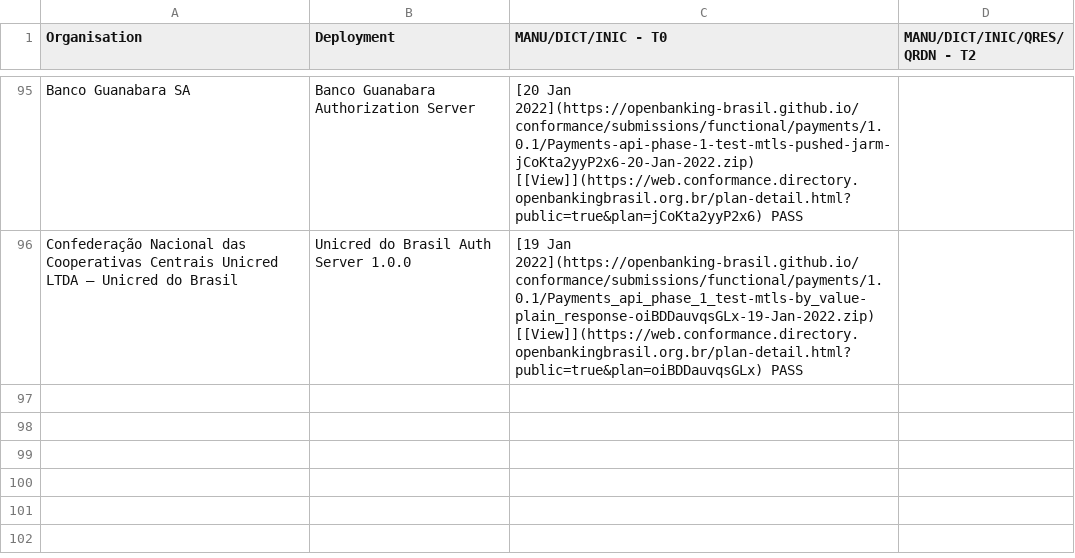
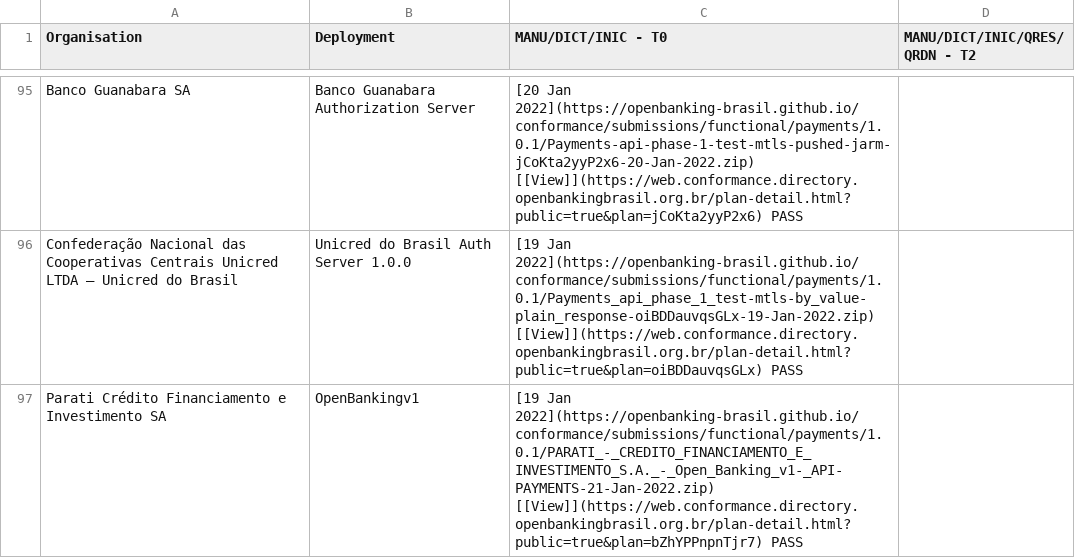
Before and after one commit to milad-raidiam/conformance, a CSV file: phase3-data.csv, drawn as a sheet; only a part is shown, gaps mark what is left out.

Commit message:
4436 - Parati Payments

```diff
--- a/phase3-data.csv
+++ b/phase3-data.csv
@@ -96 +96,2 @@ Banco Guanabara SA,Banco Guanabara Authorization Server,[20 Jan 2022](https://op
 Confederação Nacional das Cooperativas Centrais Unicred LTDA – Unicred do Brasil,Unicred do Brasil Auth Server 1.0.0,[19 Jan 2022](https://openbanking-brasil.github.io/conformance/submissions/functional/payments/1.0.1/Payments_api_phase_1_test-mtls-by_value-plain_response-oiBDDauvqsGLx-19-Jan-2022.zip) [[View]](https://web.conformance.directory.openbankingbrasil.org.br/plan-detail.html?public=true&plan=oiBDDauvqsGLx)   PASS,
+Parati Crédito Financiamento e Investimento SA,OpenBankingv1,[19 Jan 2022](https://openbanking-brasil.github.io/conformance/submissions/functional/payments/1.0.1/PARATI_-_CREDITO_FINANCIAMENTO_E_INVESTIMENTO_S.A._-_Open_Banking_v1-_API-PAYMENTS-21-Jan-2022.zip) [[View]](https://web.conformance.directory.openbankingbrasil.org.br/plan-detail.html?public=true&plan=bZhYPPnpnTjr7)   PASS,
```
Also changed, not shown: 3 other files.
